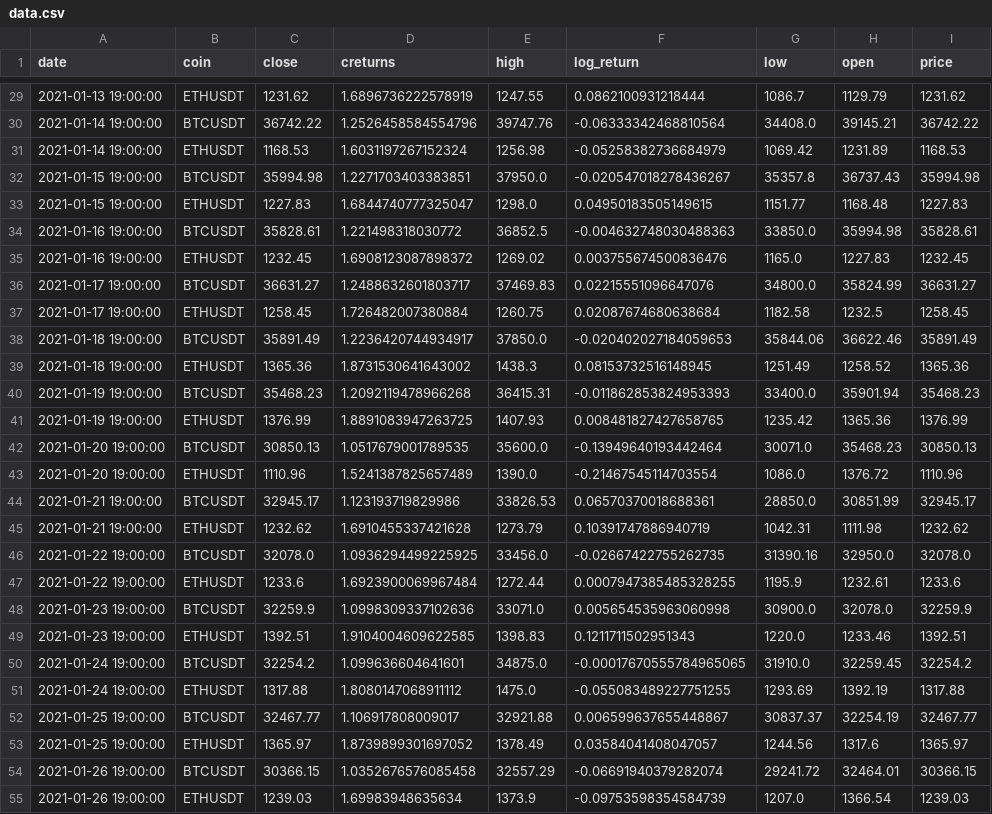
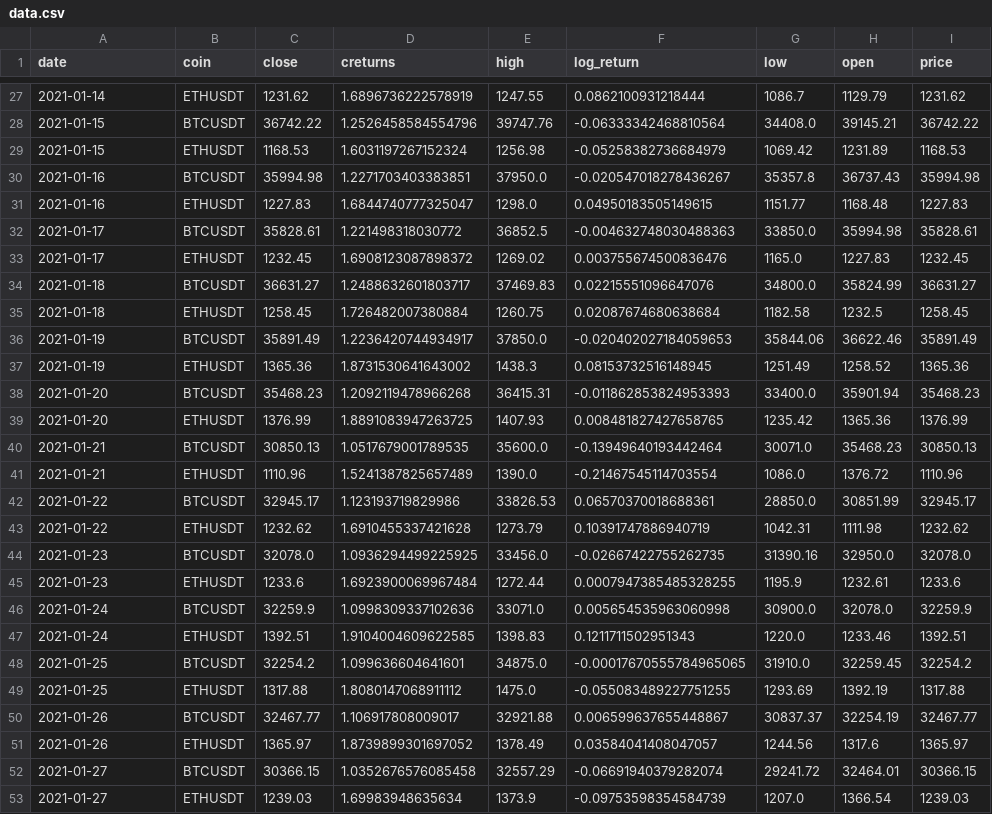
Before and after one commit to YassinKhanji/Portfolio_1, a CSV file: Technical_Portfolio/Signal_Generation/data.csv, drawn as a sheet; only a part is shown, gaps mark what is left out; addresses are those after the commit; the diff covers the shown part only; the diff names each change by its address in the sheet, - before the commit and + after, or states it on an @@ line.

```diff
--- a/Technical_Portfolio/Signal_Generation/data.csv
+++ b/Technical_Portfolio/Signal_Generation/data.csv
-A27 (date): 2021-01-13 19:00:00
+A27 (date): 2021-01-14
-A28:A29 (date): 2021-01-14 19:00:00
+A28:A29 (date): 2021-01-15
-A30:A31 (date): 2021-01-15 19:00:00
+A30:A31 (date): 2021-01-16
-A32:A33 (date): 2021-01-16 19:00:00
+A32:A33 (date): 2021-01-17
-A34:A35 (date): 2021-01-17 19:00:00
+A34:A35 (date): 2021-01-18
-A36:A37 (date): 2021-01-18 19:00:00
+A36:A37 (date): 2021-01-19
-A38:A39 (date): 2021-01-19 19:00:00
+A38:A39 (date): 2021-01-20
-A40:A41 (date): 2021-01-20 19:00:00
+A40:A41 (date): 2021-01-21
-A42:A43 (date): 2021-01-21 19:00:00
+A42:A43 (date): 2021-01-22
-A44:A45 (date): 2021-01-22 19:00:00
+A44:A45 (date): 2021-01-23
-A46:A47 (date): 2021-01-23 19:00:00
+A46:A47 (date): 2021-01-24
-A48:A49 (date): 2021-01-24 19:00:00
+A48:A49 (date): 2021-01-25
-A50:A51 (date): 2021-01-25 19:00:00
+A50:A51 (date): 2021-01-26
-A52:A53 (date): 2021-01-26 19:00:00
+A52:A53 (date): 2021-01-27
```
Also changed, not shown: 2 removed rows and 51 edited cells elsewhere in this file, 4 other files.
